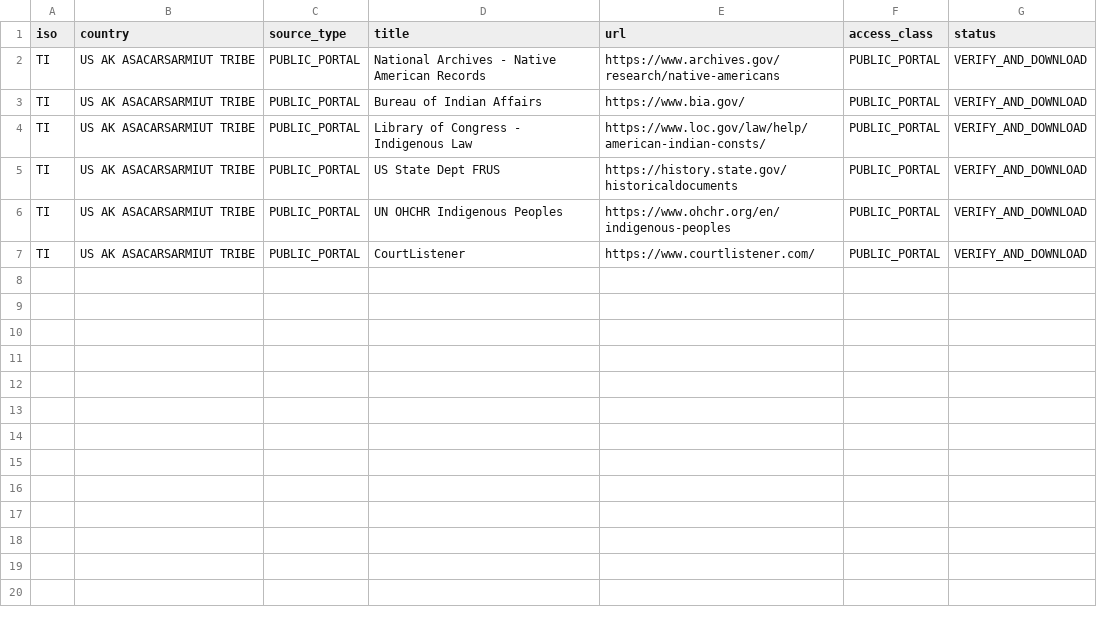
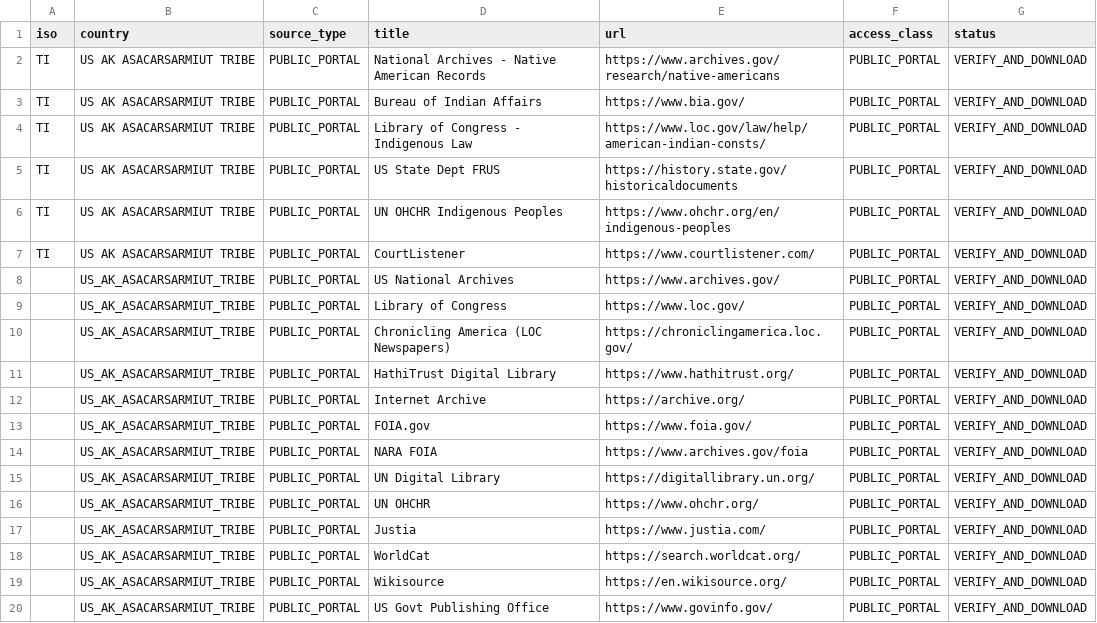
Before and after one commit to GlobalRestitutionAlliance/turtle-island-us-ak-asacarsarmiut-tribe-master-litigation, a CSV file: 03_Evidentiary_Exhibits/PRIMARY_PUBLIC_SOURCES.csv, drawn as a sheet.

Commit message:
Expand primary public source registries (Batch 2)

```diff
--- a/03_Evidentiary_Exhibits/PRIMARY_PUBLIC_SOURCES.csv
+++ b/03_Evidentiary_Exhibits/PRIMARY_PUBLIC_SOURCES.csv
@@ -7 +7,14 @@ TI,US AK ASACARSARMIUT TRIBE,PUBLIC_PORTAL,UN OHCHR Indigenous Peoples,https://w
 TI,US AK ASACARSARMIUT TRIBE,PUBLIC_PORTAL,CourtListener,https://www.courtlistener.com/,PUBLIC_PORTAL,VERIFY_AND_DOWNLOAD
+,US_AK_ASACARSARMIUT_TRIBE,PUBLIC_PORTAL,US National Archives,https://www.archives.gov/,PUBLIC_PORTAL,VERIFY_AND_DOWNLOAD
+,US_AK_ASACARSARMIUT_TRIBE,PUBLIC_PORTAL,Library of Congress,https://www.loc.gov/,PUBLIC_PORTAL,VERIFY_AND_DOWNLOAD
+,US_AK_ASACARSARMIUT_TRIBE,PUBLIC_PORTAL,Chronicling America (LOC Newspapers),https://chroniclingamerica.loc.gov/,PUBLIC_PORTAL,VERIFY_AND_DOWNLOAD
+,US_AK_ASACARSARMIUT_TRIBE,PUBLIC_PORTAL,HathiTrust Digital Library,https://www.hathitrust.org/,PUBLIC_PORTAL,VERIFY_AND_DOWNLOAD
+,US_AK_ASACARSARMIUT_TRIBE,PUBLIC_PORTAL,Internet Archive,https://archive.org/,PUBLIC_PORTAL,VERIFY_AND_DOWNLOAD
+,US_AK_ASACARSARMIUT_TRIBE,PUBLIC_PORTAL,FOIA.gov,https://www.foia.gov/,PUBLIC_PORTAL,VERIFY_AND_DOWNLOAD
+,US_AK_ASACARSARMIUT_TRIBE,PUBLIC_PORTAL,NARA FOIA,https://www.archives.gov/foia,PUBLIC_PORTAL,VERIFY_AND_DOWNLOAD
+,US_AK_ASACARSARMIUT_TRIBE,PUBLIC_PORTAL,UN Digital Library,https://digitallibrary.un.org/,PUBLIC_PORTAL,VERIFY_AND_DOWNLOAD
+,US_AK_ASACARSARMIUT_TRIBE,PUBLIC_PORTAL,UN OHCHR,https://www.ohchr.org/,PUBLIC_PORTAL,VERIFY_AND_DOWNLOAD
+,US_AK_ASACARSARMIUT_TRIBE,PUBLIC_PORTAL,Justia,https://www.justia.com/,PUBLIC_PORTAL,VERIFY_AND_DOWNLOAD
+,US_AK_ASACARSARMIUT_TRIBE,PUBLIC_PORTAL,WorldCat,https://search.worldcat.org/,PUBLIC_PORTAL,VERIFY_AND_DOWNLOAD
+,US_AK_ASACARSARMIUT_TRIBE,PUBLIC_PORTAL,Wikisource,https://en.wikisource.org/,PUBLIC_PORTAL,VERIFY_AND_DOWNLOAD
+,US_AK_ASACARSARMIUT_TRIBE,PUBLIC_PORTAL,US Govt Publishing Office,https://www.govinfo.gov/,PUBLIC_PORTAL,VERIFY_AND_DOWNLOAD
```
Also changed, not shown: 2 other files.
